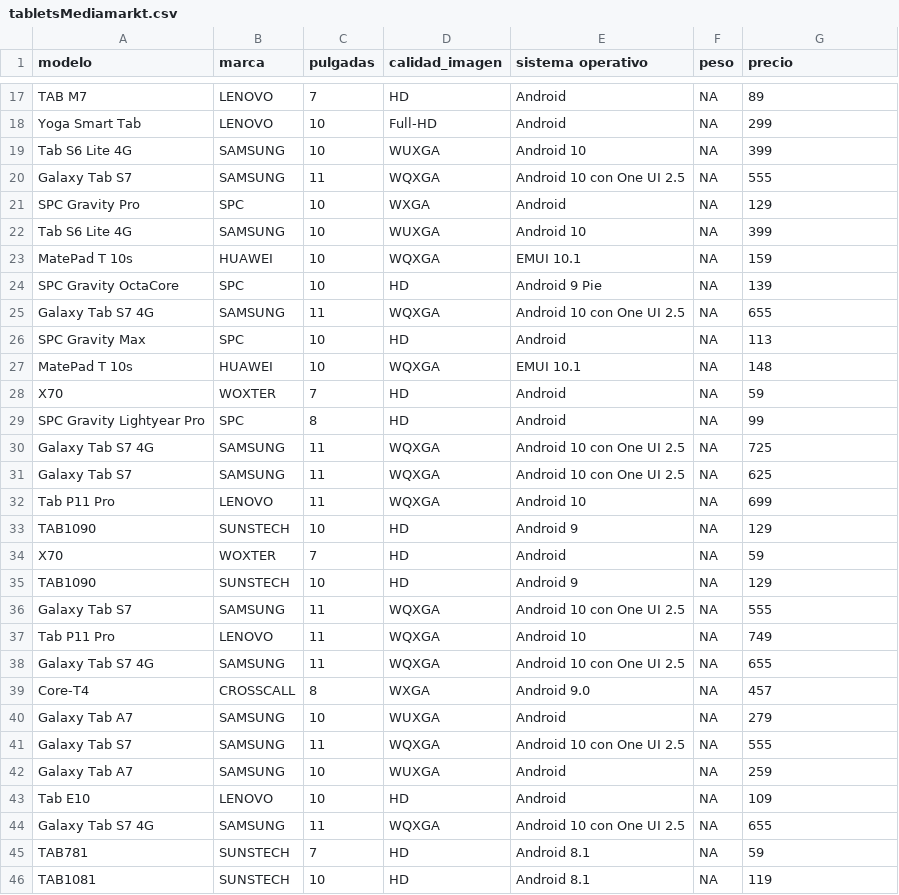
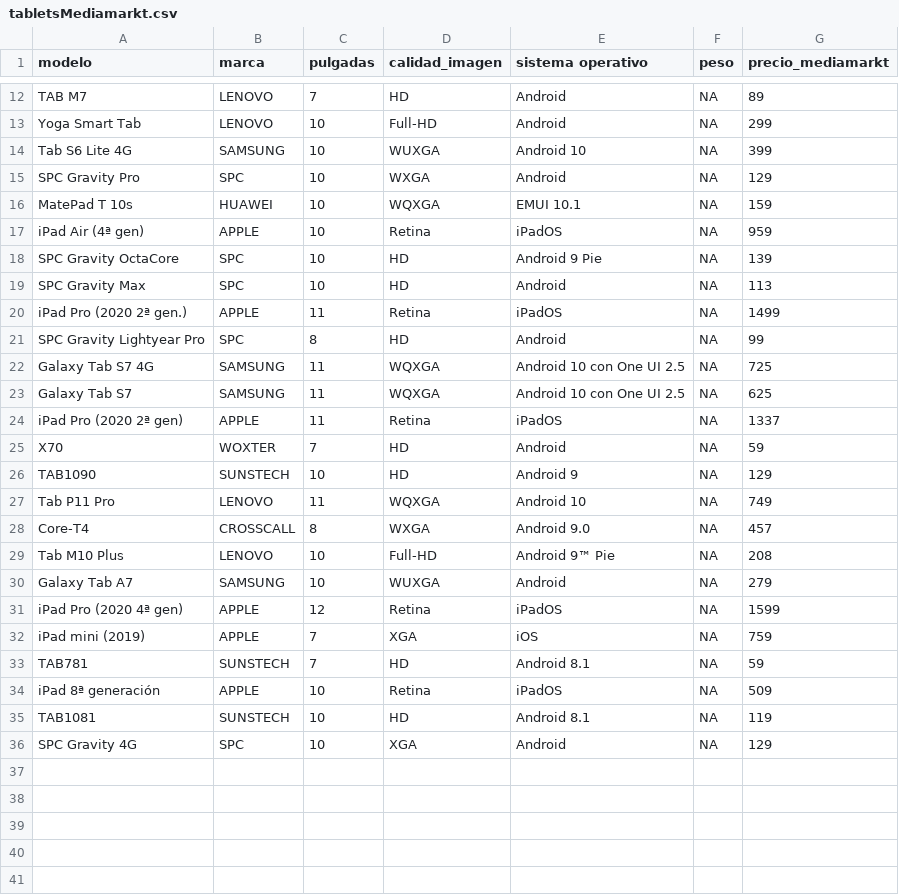
Before and after one commit to vblanesUOC/PRA1-Web-Scraping, a CSV file: csv/mediamark/tabletsMediamarkt.csv, drawn as a sheet; only a part is shown, gaps mark what is left out; the shorter side is filled out with more unchanged rows; the diff covers the shown part only.

```diff
--- a/csv/mediamark/tabletsMediamarkt.csv
+++ b/csv/mediamark/tabletsMediamarkt.csv
@@ -1 +1 @@
-modelo,marca,pulgadas,calidad_imagen,sistema operativo,peso,precio
+modelo,marca,pulgadas,calidad_imagen,sistema operativo,peso,precio_mediamarkt
@@ -19,11 +14,8 @@ Yoga Smart Tab,LENOVO,10,Full-HD,Android,NA,299
 Tab S6 Lite 4G,SAMSUNG,10,WUXGA,Android 10,NA,399
-Galaxy Tab S7,SAMSUNG,11,WQXGA,Android 10 con One UI 2.5,NA,555
 SPC Gravity Pro,SPC,10,WXGA,Android,NA,129
-Tab S6 Lite 4G,SAMSUNG,10,WUXGA,Android 10,NA,399
 MatePad T 10s,HUAWEI,10,WQXGA,EMUI 10.1,NA,159
+iPad Air (4ª gen),APPLE,10,Retina,iPadOS,NA,959
 SPC Gravity OctaCore,SPC,10,HD,Android 9 Pie,NA,139
-Galaxy Tab S7 4G,SAMSUNG,11,WQXGA,Android 10 con One UI 2.5,NA,655
 SPC Gravity Max,SPC,10,HD,Android,NA,113
-MatePad T 10s,HUAWEI,10,WQXGA,EMUI 10.1,NA,148
-X70,WOXTER,7,HD,Android,NA,59
+iPad Pro (2020 2ª gen.),APPLE,11,Retina,iPadOS,NA,1499
 SPC Gravity Lightyear Pro,SPC,8,HD,Android,NA,99
@@ -31,16 +23,13 @@ Galaxy Tab S7 4G,SAMSUNG,11,WQXGA,Android 10 con One UI 2.5,NA,725
 Galaxy Tab S7,SAMSUNG,11,WQXGA,Android 10 con One UI 2.5,NA,625
-Tab P11 Pro,LENOVO,11,WQXGA,Android 10,NA,699
-TAB1090,SUNSTECH,10,HD,Android 9,NA,129
+iPad Pro (2020 2ª gen),APPLE,11,Retina,iPadOS,NA,1337
 X70,WOXTER,7,HD,Android,NA,59
 TAB1090,SUNSTECH,10,HD,Android 9,NA,129
-Galaxy Tab S7,SAMSUNG,11,WQXGA,Android 10 con One UI 2.5,NA,555
 Tab P11 Pro,LENOVO,11,WQXGA,Android 10,NA,749
-Galaxy Tab S7 4G,SAMSUNG,11,WQXGA,Android 10 con One UI 2.5,NA,655
 Core-T4 ,CROSSCALL,8,WXGA,Android 9.0,NA,457
+Tab M10 Plus,LENOVO,10,Full-HD,Android 9™ Pie,NA,208
 Galaxy Tab A7,SAMSUNG,10,WUXGA,Android,NA,279
-Galaxy Tab S7,SAMSUNG,11,WQXGA,Android 10 con One UI 2.5,NA,555
-Galaxy Tab A7,SAMSUNG,10,WUXGA,Android,NA,259
-Tab E10,LENOVO,10,HD,Android,NA,109
-Galaxy Tab S7 4G,SAMSUNG,11,WQXGA,Android 10 con One UI 2.5,NA,655
+iPad Pro (2020 4ª gen),APPLE,12,Retina,iPadOS,NA,1599
+iPad mini (2019),APPLE,7,XGA,iOS,NA,759
 TAB781,SUNSTECH,7,HD,Android 8.1,NA,59
+iPad 8ª generación,APPLE,10,Retina,iPadOS,NA,509
 TAB1081,SUNSTECH,10,HD,Android 8.1,NA,119
```
Also changed, not shown: 6 removed rows elsewhere in this file, csv/mediamark/monitoresMediamarkt.csv, csv/mediamark/portatilesMediamarkt.csv.
